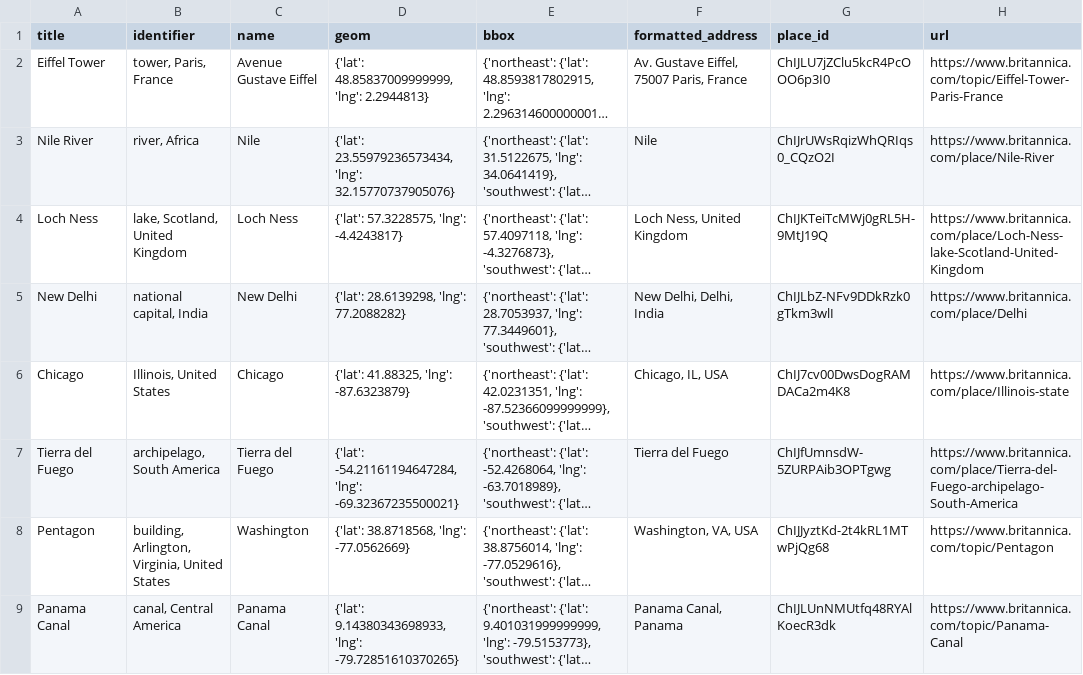
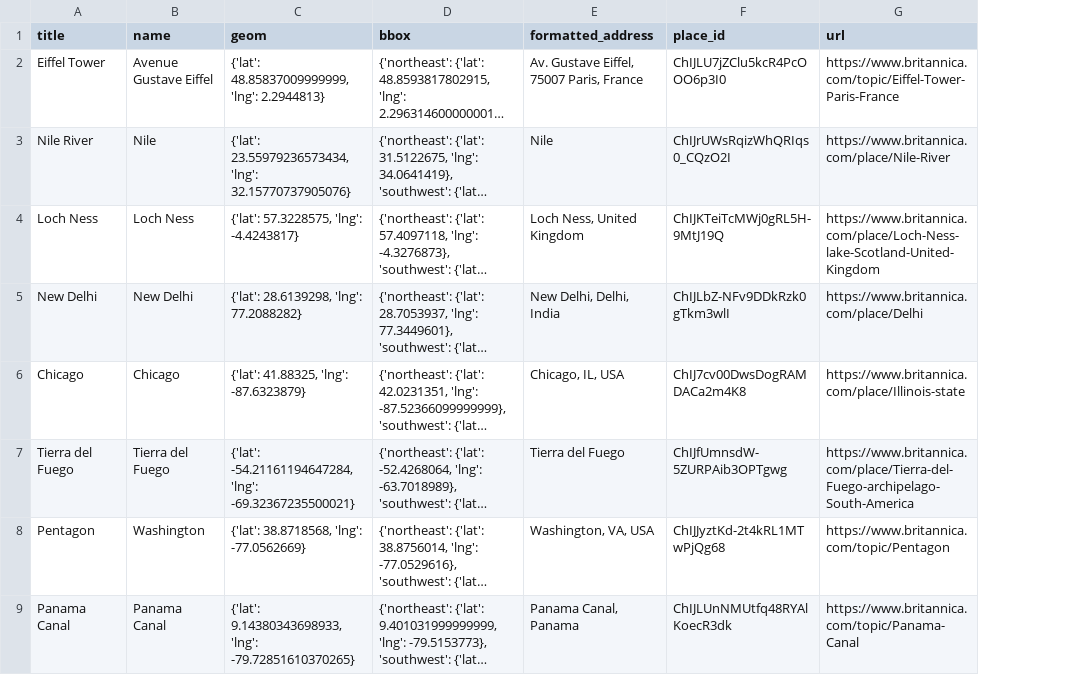
Before and after one commit to DerekJuracek/eb-dynamic-mapping-comp, a CSV file: scripts/map_locations.csv, drawn as a sheet; only a part is shown; long unchanged cells end in …; removed rows and columns are numbered as before the commit, all else as after; the diff covers the shown part only; the diff names each change by its address in the sheet, - before the commit and + after, or states it on an @@ line.

Commit message:
update csv

```diff
--- a/scripts/map_locations.csv
+++ b/scripts/map_locations.csv
-column B (identifier), rows 2-9: tower, Paris, France | river, Africa | lake, Scotland, United Kingdom | national capital, India | Illinois, United States | archipelago, South America | building, Arlington, Virginia, United States | canal, Central America
```
Also changed, not shown: 1 added row and 32 edited cells elsewhere in this file.
